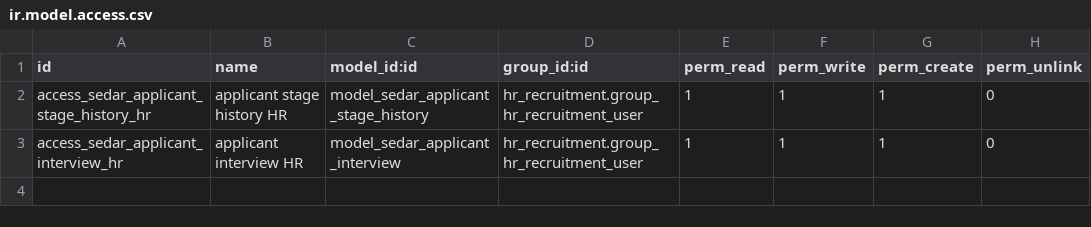
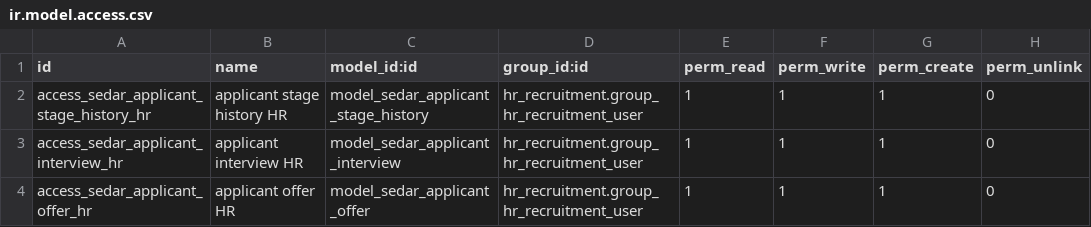
Before and after one commit to MannLester/sedar-project, a CSV file: sedar-new/custom-addons/sedar_recruitment_operations/security/ir.model.access.csv, drawn as a sheet; the diff names each change by its address in the sheet, - before the commit and + after, or states it on an @@ line.

Commit message:
Add applicant offer decision gate

```diff
--- a/sedar-new/custom-addons/sedar_recruitment_operations/security/ir.model.access.csv
+++ b/sedar-new/custom-addons/sedar_recruitment_operations/security/ir.model.access.csv
+row 4: access_sedar_applicant_offer_hr | applicant offer HR | model_sedar_applicant_offer | hr_recruitment.group_hr_recruitment_user | 1 | 1 | 1 | 0
```
Also changed, not shown: 11 other files.
